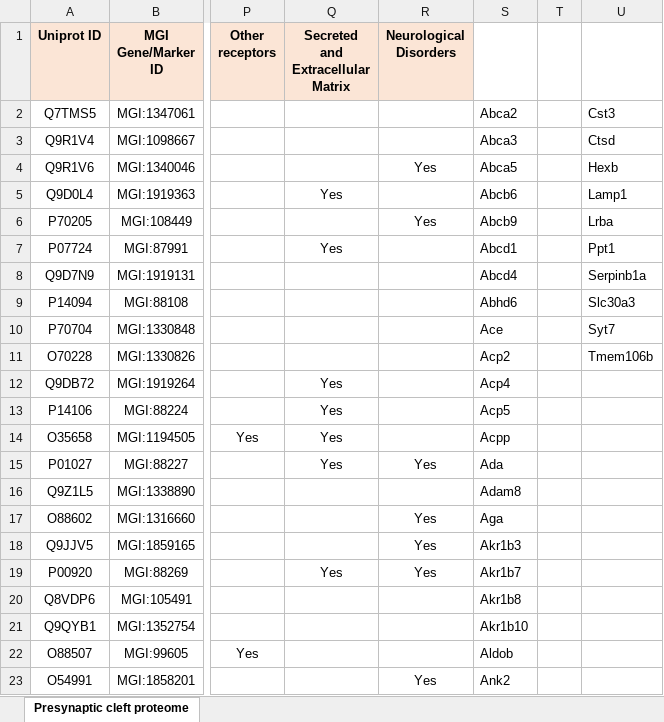
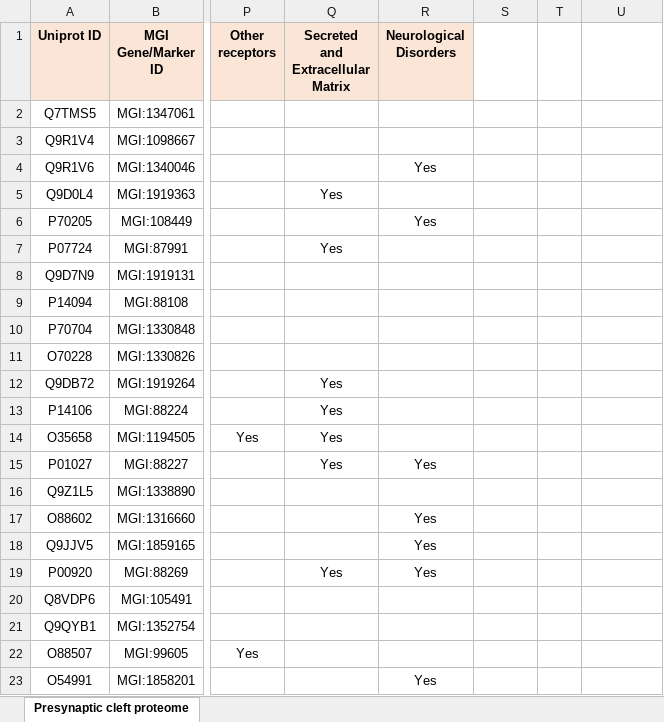
Before and after one commit to gmsejourne/gabra_subunit_analysis_2024, an Excel workbook: tables/Takano2020_Tripartite-Dataset_20221121.xlsx, sheet Presynaptic cleft proteome, drawn as a sheet; only a part is shown, gaps mark what is left out; values as stored, in another font and other column widths than the file's, no borders; the diff covers the shown part only; the diff names each change by its address in the sheet, - before the commit and + after, or states it on an @@ line.

```diff
--- a/tables/Takano2020_Tripartite-Dataset_20221121.xlsx (sheet Presynaptic cleft proteome)
+++ b/tables/Takano2020_Tripartite-Dataset_20221121.xlsx (sheet Presynaptic cleft proteome)
-S2: Abca2
+S2: (empty)
-U2: Cst3
+U2: (empty)
-S3: Abca3
+S3: (empty)
-U3: Ctsd
+U3: (empty)
-S4: Abca5
+S4: (empty)
-U4: Hexb
+U4: (empty)
-S5: Abcb6
+S5: (empty)
-U5: Lamp1
+U5: (empty)
-S6: Abcb9
+S6: (empty)
-U6: Lrba
+U6: (empty)
-S7: Abcd1
+S7: (empty)
-U7: Ppt1
+U7: (empty)
-S8: Abcd4
+S8: (empty)
-U8: Serpinb1a
+U8: (empty)
-S9: Abhd6
+S9: (empty)
-U9: Slc30a3
+U9: (empty)
-S10: Ace
+S10: (empty)
-U10: Syt7
+U10: (empty)
-S11: Acp2
+S11: (empty)
-U11: Tmem106b
+U11: (empty)
-S12: Acp4
+S12: (empty)
-S13: Acp5
+S13: (empty)
-S14: Acpp
+S14: (empty)
-S15: Ada
+S15: (empty)
-S16: Adam8
+S16: (empty)
-S17: Aga
+S17: (empty)
-S18: Akr1b3
+S18: (empty)
-S19: Akr1b7
+S19: (empty)
-S20: Akr1b8
+S20: (empty)
-S21: Akr1b10
+S21: (empty)
-S22: Aldob
+S22: (empty)
-S23: Ank2
+S23: (empty)
```
Also changed, not shown: other rows of this sheet, formulas that keep their value, tables/Neuroligin13_astro_Neuroligin2_Neuron_RawData.xlsx, tables/Neuroligin2_astrocyte_BioID_RawData.xlsx, 3 other files.
